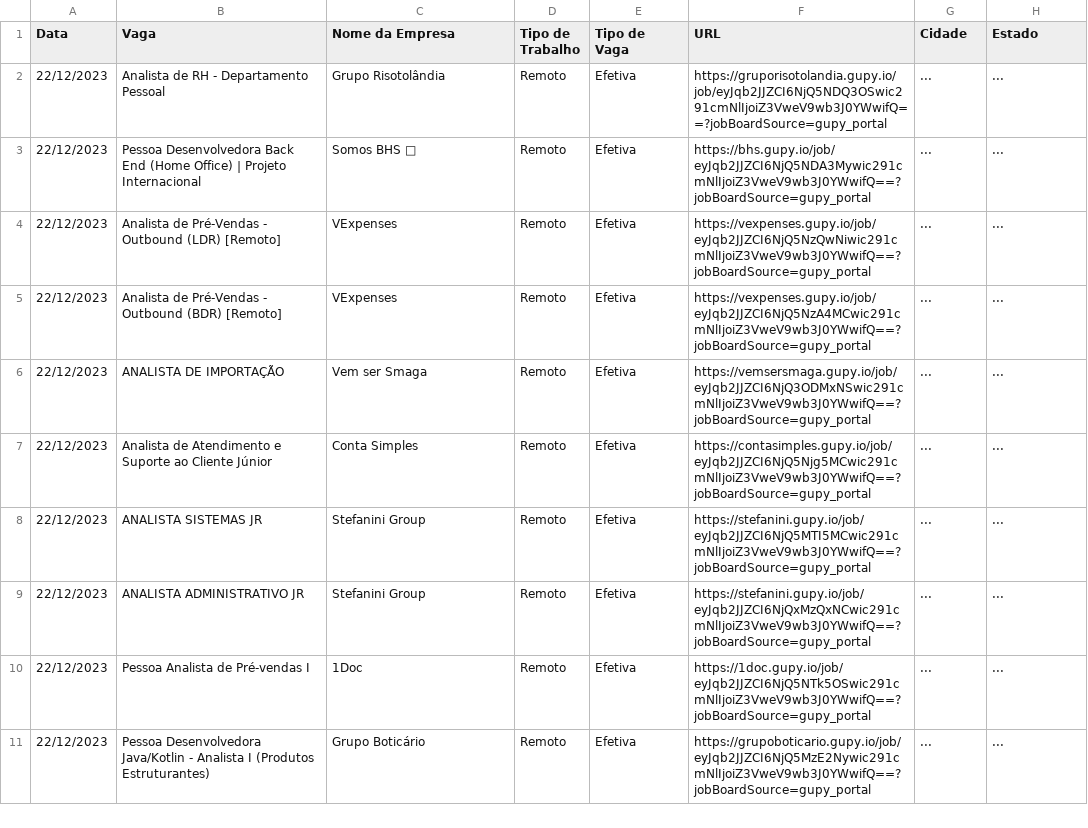
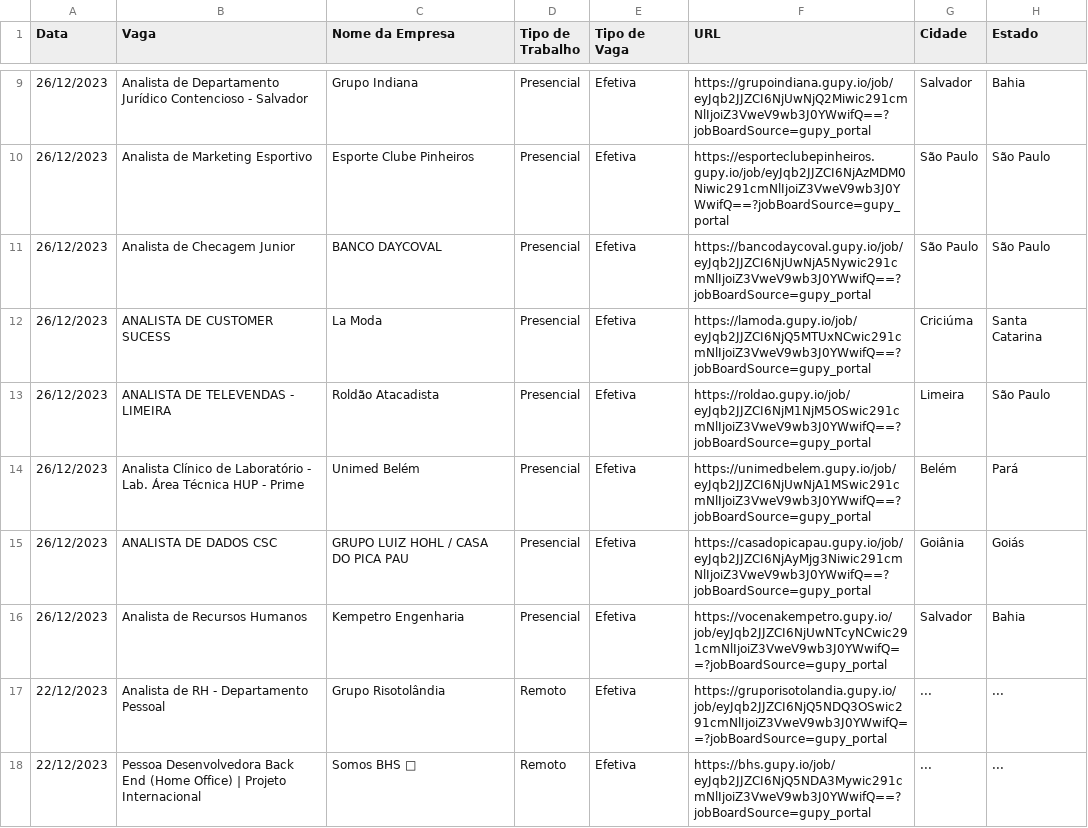
Before and after one commit to Moscarde/Junior_Zone, a CSV file: data/googlesheets_dataset.csv, drawn as a sheet; only a part is shown, gaps mark what is left out; the shorter side is filled out with more unchanged rows; the diff covers the shown part only; the diff names each change by its address in the sheet, - before the commit and + after, or states it on an @@ line.

```diff
--- a/data/googlesheets_dataset.csv
+++ b/data/googlesheets_dataset.csv
+row 9: 26/12/2023 | Analista de Departamento Jurídico Contencioso - Salvador | Grupo Indiana | Presencial | Efetiva | https://grupoindiana.gupy.io/job/eyJqb2JJZCI6NjUwNjQ2Miwic291cmNlIjoiZ3VweV9wb3J0YWwifQ==?jobBoardSource=gupy_portal | Salvador | Bahia
+row 10: 26/12/2023 | Analista de Marketing Esportivo | Esporte Clube Pinheiros | Presencial | Efetiva | https://esporteclubepinheiros.gupy.io/job/eyJqb2JJZCI6NjAzMDM0Niwic291cmNlIjoiZ3VweV9wb3J0YWwifQ==?jobBoardSource=gupy_portal | São Paulo | São Paulo
+row 11: 26/12/2023 | Analista de Checagem Junior | BANCO DAYCOVAL | Presencial | Efetiva | https://bancodaycoval.gupy.io/job/eyJqb2JJZCI6NjUwNjA5Nywic291cmNlIjoiZ3VweV9wb3J0YWwifQ==?jobBoardSource=gupy_portal | São Paulo | São Paulo
+row 12: 26/12/2023 | ANALISTA DE CUSTOMER SUCESS | La Moda | Presencial | Efetiva | https://lamoda.gupy.io/job/eyJqb2JJZCI6NjQ5MTUxNCwic291cmNlIjoiZ3VweV9wb3J0YWwifQ==?jobBoardSource=gupy_portal | Criciúma | Santa Catarina
+row 13: 26/12/2023 | ANALISTA DE TELEVENDAS - LIMEIRA | Roldão Atacadista | Presencial | Efetiva | https://roldao.gupy.io/job/eyJqb2JJZCI6NjM1NjM5OSwic291cmNlIjoiZ3VweV9wb3J0YWwifQ==?jobBoardSource=gupy_portal | Limeira | São Paulo
+row 14: 26/12/2023 | Analista Clínico de Laboratório - Lab. Área Técnica HUP - Prime | Unimed Belém | Presencial | Efetiva | https://unimedbelem.gupy.io/job/eyJqb2JJZCI6NjUwNjA1MSwic291cmNlIjoiZ3VweV9wb3J0YWwifQ==?jobBoardSource=gupy_portal | Belém | Pará
+row 15: 26/12/2023 | ANALISTA DE DADOS CSC | GRUPO LUIZ HOHL / CASA DO PICA PAU | Presencial | Efetiva | https://casadopicapau.gupy.io/job/eyJqb2JJZCI6NjAyMjg3Niwic291cmNlIjoiZ3VweV9wb3J0YWwifQ==?jobBoardSource=gupy_portal | Goiânia | Goiás
+row 16: 26/12/2023 | Analista de Recursos Humanos | Kempetro Engenharia | Presencial | Efetiva | https://vocenakempetro.gupy.io/job/eyJqb2JJZCI6NjUwNTcyNCwic291cmNlIjoiZ3VweV9wb3J0YWwifQ==?jobBoardSource=gupy_portal | Salvador | Bahia
```
Also changed, not shown: 7 added rows elsewhere in this file, data/job_ids.csv, 1 other file.
